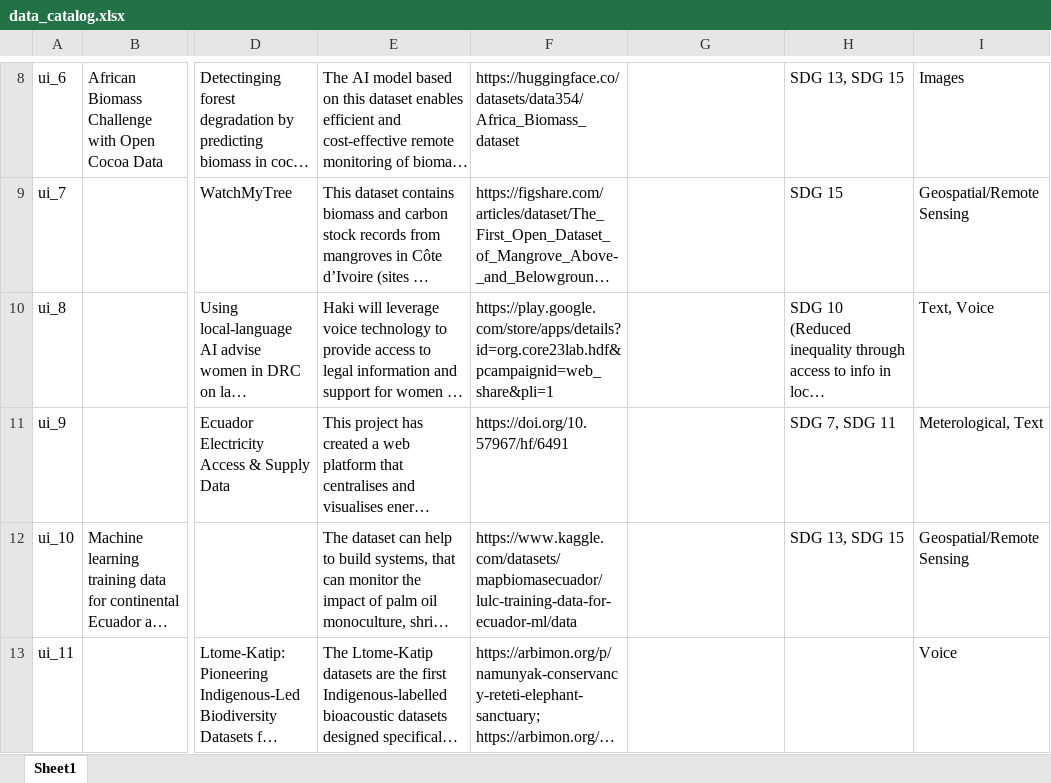
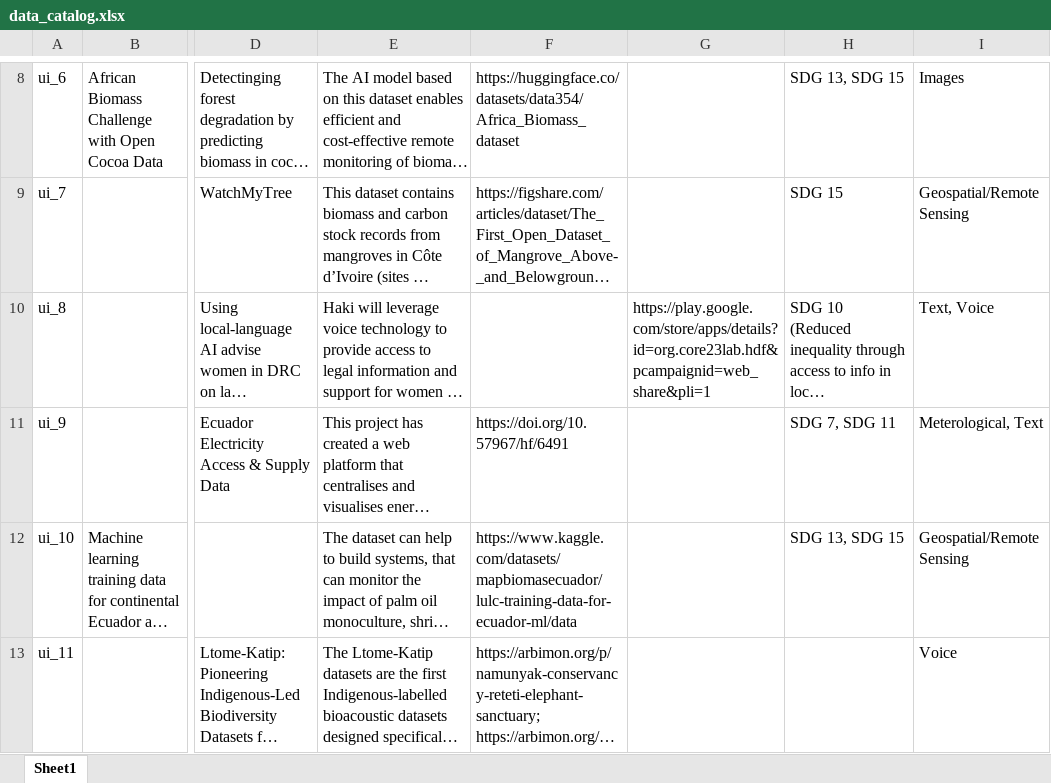
Before and after one commit to Fair-Forward/datasets, an Excel workbook: docs/data_catalog.xlsx, sheet Sheet1, drawn as a sheet; only a part is shown, gaps mark what is left out; long unchanged cells end in …; values as stored, in another font and other column widths than the file's, no borders; the diff names each change by its address in the sheet, - before the commit and + after, or states it on an @@ line.

```diff
--- a/docs/data_catalog.xlsx (sheet Sheet1)
+++ b/docs/data_catalog.xlsx (sheet Sheet1)
-F10: https://play.google.com/store/apps/details?id=org.core23lab.hdf&pcampaignid=web_share&pli=1
+F10: (empty)
-G10: (empty)
+G10: https://play.google.com/store/apps/details?id=org.core23lab.hdf&pcampaignid=web_share&pli=1
```
Also changed, not shown: 2 other files.
